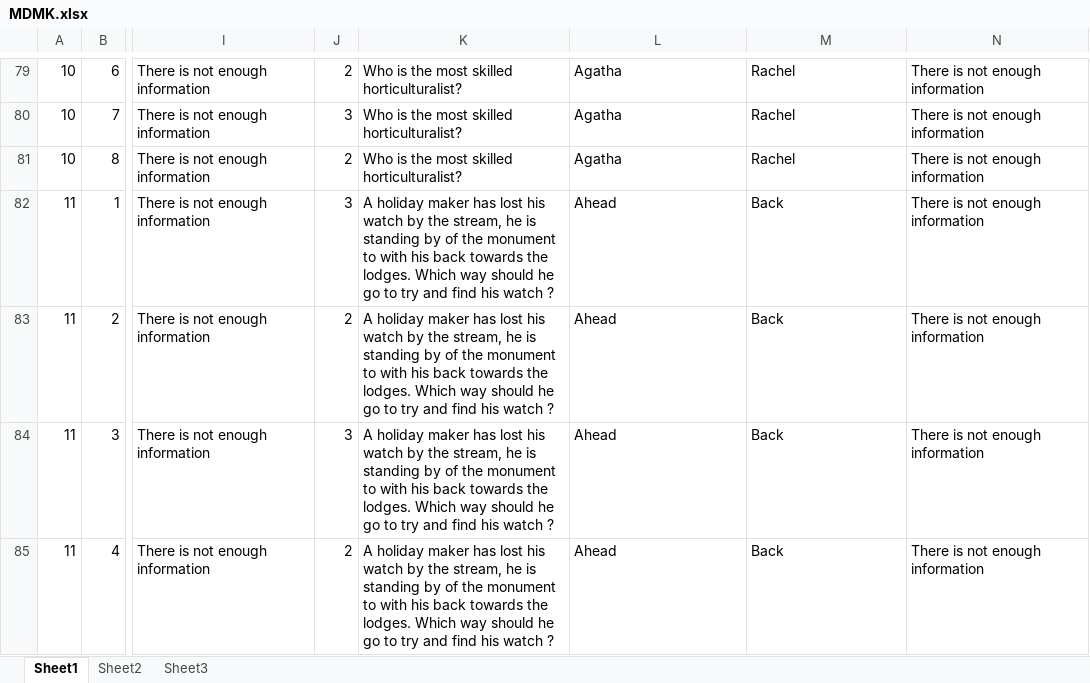
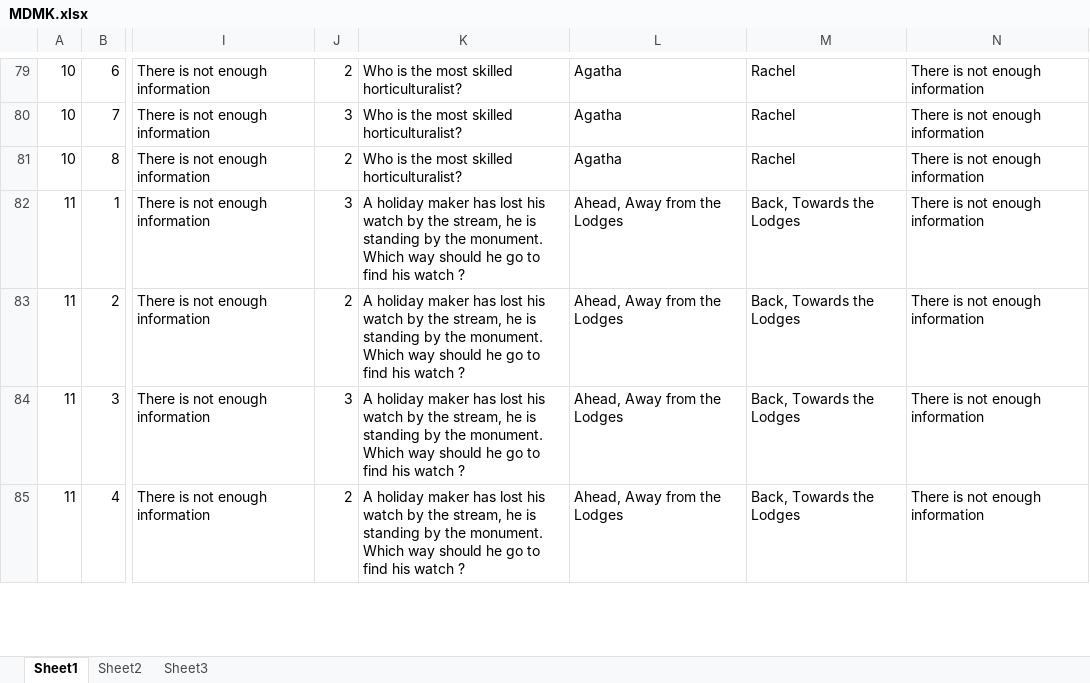
Before and after one commit to claursen1994/SocioSpacial, an Excel workbook: Stimuli/MDMK.xlsx, sheet Sheet1, drawn as a sheet; only a part is shown, gaps mark what is left out; values as stored, in another font and other column widths than the file's, no borders; the diff covers the shown part only; the diff names each change by its address in the sheet, - before the commit and + after, or states it on an @@ line.

```diff
--- a/Stimuli/MDMK.xlsx (sheet Sheet1)
+++ b/Stimuli/MDMK.xlsx (sheet Sheet1)
-K82:K85: …standing by of the monument to with his back towards the lodges. Which way should he go to try and find his…
+K82:K85: …standing by the monument. Which way should he go to find his…
-L82:L85: Ahead
+L82:L85: Ahead, Away from the Lodges
-M82:M85: Back
+M82:M85: Back, Towards the Lodges
```
Also changed, not shown: 24 edited cells elsewhere in this sheet, 1 other file.
